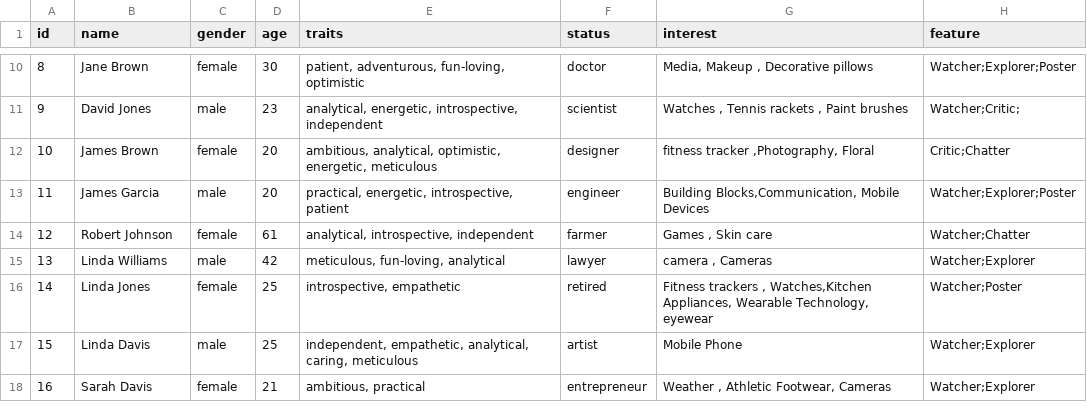
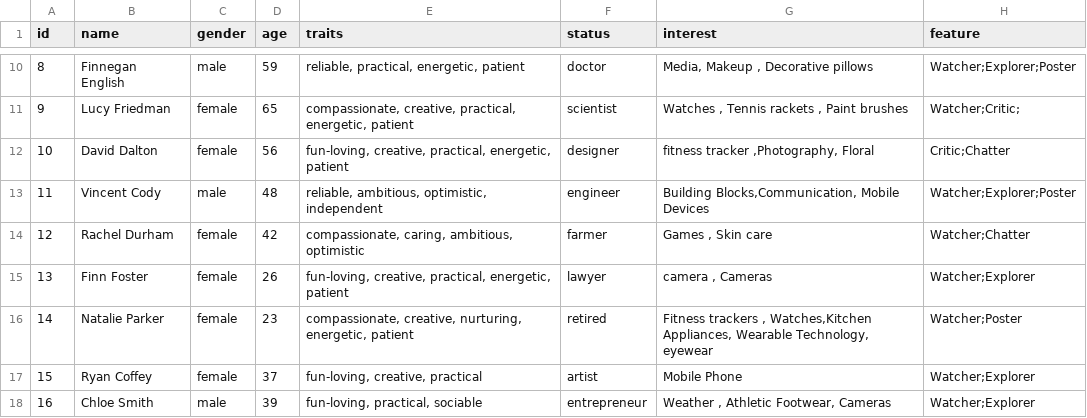
Before and after one commit to yijunL/LMAgent, a CSV file: data/user_demo.csv, drawn as a sheet; only a part is shown, gaps mark what is left out; the diff covers the shown part only.

```diff
--- a/data/user_demo.csv
+++ b/data/user_demo.csv
@@ -10,9 +10,9 @@ id,name,gender,age,traits,status,interest,feature
-8,Jane Brown,female,30,"patient, adventurous, fun-loving, optimistic",doctor," Media, Makeup , Decorative pillows ",Watcher;Explorer;Poster
-9,David Jones,male,23,"analytical, energetic, introspective, independent",scientist," Watches , Tennis rackets , Paint brushes ",Watcher;Critic;
-10,James Brown,female,20,"ambitious, analytical, optimistic, energetic, meticulous",designer," fitness tracker ,Photography, Floral ",Critic;Chatter
-11,James Garcia,male,20,"practical, energetic, introspective, patient",engineer," Building Blocks,Communication, Mobile Devices",Watcher;Explorer;Poster
-12,Robert Johnson,female,61,"analytical, introspective, independent",farmer," Games , Skin care ",Watcher;Chatter
-13,Linda Williams,male,42,"meticulous, fun-loving, analytical",lawyer," camera , Cameras ",Watcher;Explorer
-14,Linda Jones,female,25,"introspective, empathetic",retired," Fitness trackers , Watches,Kitchen Appliances, Wearable Technology, eyewear",Watcher;Poster
-15,Linda Davis,male,25,"independent, empathetic, analytical, caring, meticulous",artist, Mobile Phone ,Watcher;Explorer
-16,Sarah Davis,female,21,"ambitious, practical",entrepreneur," Weather , Athletic Footwear, Cameras ",Watcher;Explorer
+8,Finnegan English,male,59,"reliable, practical, energetic, patient",doctor," Media, Makeup , Decorative pillows ",Watcher;Explorer;Poster
+9,Lucy Friedman,female,65,"compassionate, creative, practical, energetic, patient",scientist," Watches , Tennis rackets , Paint brushes ",Watcher;Critic;
+10,David Dalton,female,56,"fun-loving, creative, practical, energetic, patient",designer," fitness tracker ,Photography, Floral ",Critic;Chatter
+11,Vincent Cody,male,48,"reliable, ambitious, optimistic, independent",engineer," Building Blocks,Communication, Mobile Devices",Watcher;Explorer;Poster
+12,Rachel Durham,female,42,"compassionate, caring, ambitious, optimistic",farmer," Games , Skin care ",Watcher;Chatter
+13,Finn Foster,female,26,"fun-loving, creative, practical, energetic, patient",lawyer," camera , Cameras ",Watcher;Explorer
+14,Natalie Parker,female,23,"compassionate, creative, nurturing, energetic, patient",retired," Fitness trackers , Watches,Kitchen Appliances, Wearable Technology, eyewear",Watcher;Poster
+15,Ryan Coffey,female,37,"fun-loving, creative, practical",artist, Mobile Phone ,Watcher;Explorer
+16,Chloe Smith,male,39,"fun-loving, practical, sociable",entrepreneur," Weather , Athletic Footwear, Cameras ",Watcher;Explorer
```
Also changed, not shown: 59 edited cells elsewhere in this file, 1 other file.
